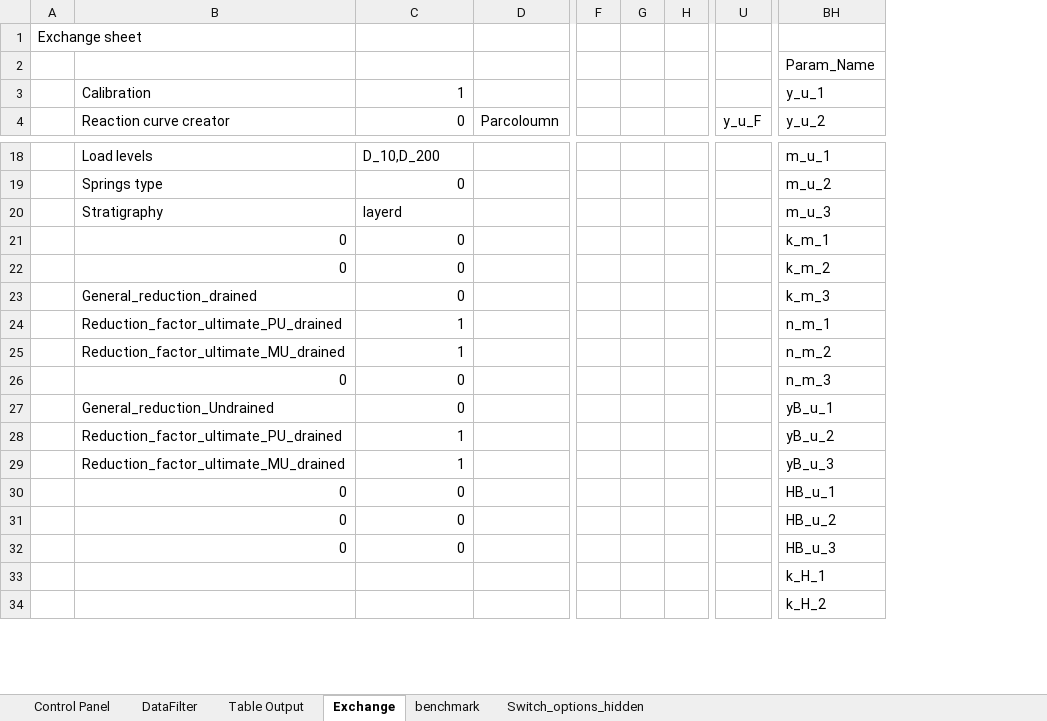
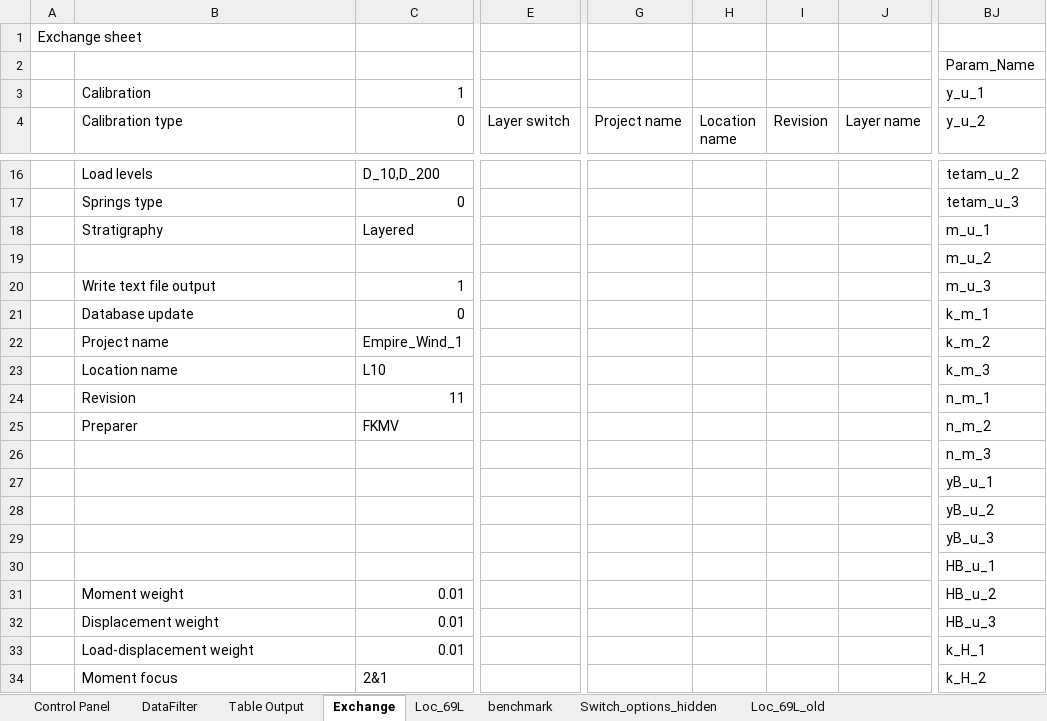
Before and after one commit to Shashlik-King/London, an Excel workbook: benchmark/COPCAT_input_benchmark_pile_resp_cal.xlsm, sheet Exchange, drawn as a sheet; only a part is shown, gaps mark what is left out; values as stored, in another font and other column widths than the file's, no cell formats; removed rows and columns are numbered as before the commit, all else as after; rows hold the shown columns only; the diff covers the shown part only; the diff names each change by its address in the sheet, - before the commit and + after, or states it on an @@ line.

```diff
--- a/benchmark/COPCAT_input_benchmark_pile_resp_cal.xlsm (sheet Exchange)
+++ b/benchmark/COPCAT_input_benchmark_pile_resp_cal.xlsm (sheet Exchange)
+sheet tab: Loc_69L
+sheet tab: Loc_69L_old
-column D (Parcoloumn), empty
+column E (Layer switch), empty
-column F, empty
-column G, empty
-column H, empty
+column G (Project name), empty
+column H (Location name), empty
+column I (Revision), empty
+column J (Layer name), empty
-column U (y_u_F), empty
-B4: Reaction curve creator
+B4: Calibration type
-BJ16 (y_u_2): m_u_1
+BJ16 (y_u_2): tetam_u_2
-BJ17 (y_u_2): m_u_2
+BJ17 (y_u_2): tetam_u_3
-C18 (0): layerd
+C18 (0): Layered
-BJ18 (y_u_2): m_u_3
+BJ18 (y_u_2): m_u_1
+row 19:  |  |  |  |  |  |  |  | m_u_2
+row 20:  | Write text file output | 1 |  |  |  |  |  | m_u_3
-B21 (Calibration type): 0
+B21 (Calibration type): Database update
-B22 (Calibration type): 0
+B22 (Calibration type): Project name
-C22 (0): 0
+C22 (0): Empire_Wind_1
-B23 (Calibration type): General_reduction_drained
+B23 (Calibration type): Location name
-C23 (0): 0
+C23 (0): L10
-B24 (Calibration type): Reduction_factor_ultimate_PU_drained
+B24 (Calibration type): Revision
-C24 (0): 1
+C24 (0): 11
-B25 (Calibration type): Reduction_factor_ultimate_MU_drained
+B25 (Calibration type): Preparer
-C25 (0): 1
+C25 (0): FKMV
-B26 (Calibration type): 0
+B26 (Calibration type): (empty)
-C26:C27 (0): 0
+C26:C27 (0): (empty)
-B27 (Calibration type): General_reduction_Undrained
+B27 (Calibration type): (empty)
-B28 (Calibration type): Reduction_factor_ultimate_PU_drained
+B28 (Calibration type): (empty)
-C28:C29 (0): 1
+C28:C29 (0): (empty)
-B29 (Calibration type): Reduction_factor_ultimate_MU_drained
+B29 (Calibration type): (empty)
-B30 (Calibration type): 0
+B30 (Calibration type): (empty)
-C30 (0): 0
+C30 (0): (empty)
-B31 (Calibration type): 0
+B31 (Calibration type): Moment weight
-C31:C32 (0): 0
+C31:C32 (0): 0.01
-B32 (Calibration type): 0
+B32 (Calibration type): Displacement weight
-B33 (Calibration type): (empty)
+B33 (Calibration type): Load-displacement weight
-C33 (0): (empty)
+C33 (0): 0.01
-B34 (Calibration type): (empty)
+B34 (Calibration type): Moment focus
-C34 (0): (empty)
+C34 (0): 2&1
```
Also changed, not shown: 20 added rows, 26 removed rows, 4 added columns, 2 removed columns and 100 edited cells elsewhere in this sheet, sheet Control Panel, sheet DataFilter, sheet Switch_options_hidden, sheet Table Output, cell formats, formulas that keep their value, charts or pictures, benchmark/COPCAT_input_benchmark_pile_resp.xlsm, benchmark/COPCAT_input_benchmark_reac_curv.xlsm, 4 other files.
